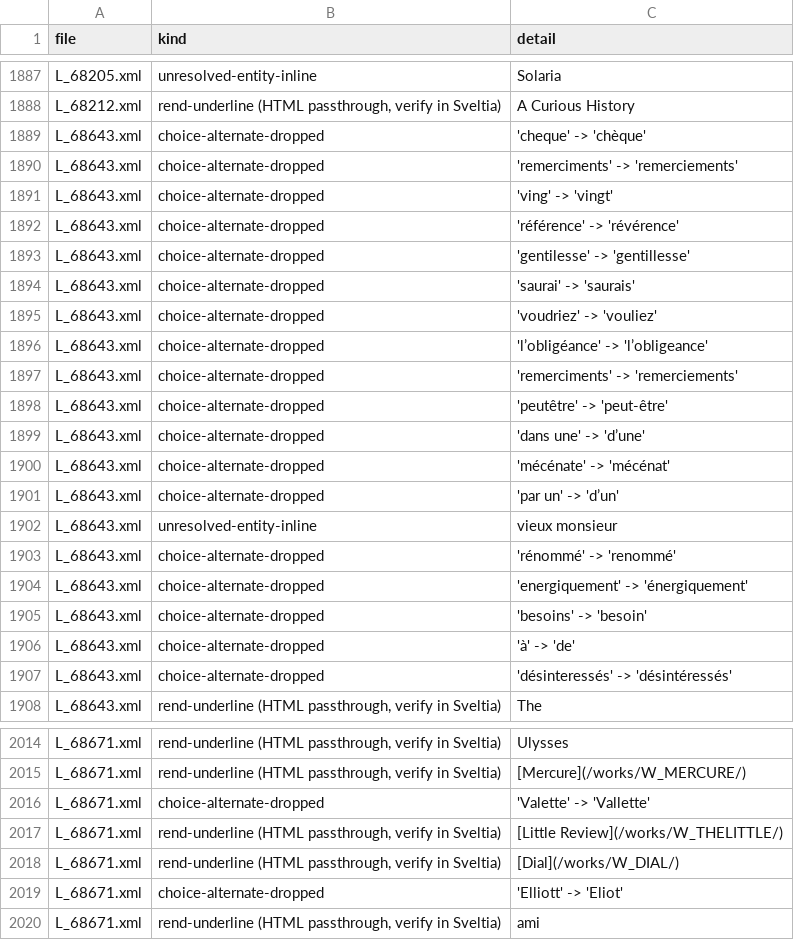
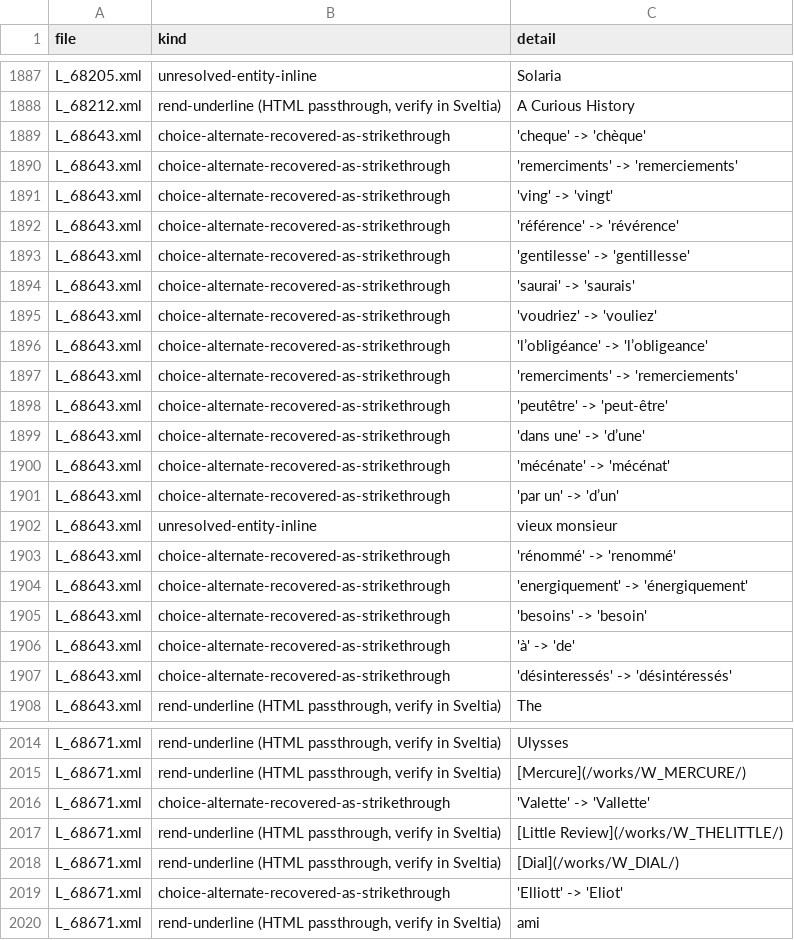
Before and after one commit to PULdischo/joyce-letters, a CSV file: scripts/conversion_report.csv, drawn as a sheet; only a part is shown, gaps mark what is left out; the diff covers the shown part only.

```diff
--- a/scripts/conversion_report.csv
+++ b/scripts/conversion_report.csv
@@ -1888,21 +1888,21 @@ L_68205.xml,unresolved-entity-inline,Solaria
 L_68212.xml,"rend-underline (HTML passthrough, verify in Sveltia)",A Curious History
-L_68643.xml,choice-alternate-dropped,'cheque' -> 'chèque'
-L_68643.xml,choice-alternate-dropped,'remerciments' -> 'remerciements'
-L_68643.xml,choice-alternate-dropped,'ving' -> 'vingt'
-L_68643.xml,choice-alternate-dropped,'référence' -> 'révérence'
-L_68643.xml,choice-alternate-dropped,'gentilesse' -> 'gentillesse'
-L_68643.xml,choice-alternate-dropped,'saurai' -> 'saurais'
-L_68643.xml,choice-alternate-dropped,'voudriez' -> 'vouliez'
-L_68643.xml,choice-alternate-dropped,'l’obligéance' -> 'l’obligeance'
-L_68643.xml,choice-alternate-dropped,'remerciments' -> 'remerciements'
-L_68643.xml,choice-alternate-dropped,'peutêtre' -> 'peut-être'
-L_68643.xml,choice-alternate-dropped,'dans une' -> 'd’une'
-L_68643.xml,choice-alternate-dropped,'mécénate' -> 'mécénat'
-L_68643.xml,choice-alternate-dropped,'par un' -> 'd’un'
+L_68643.xml,choice-alternate-recovered-as-strikethrough,'cheque' -> 'chèque'
+L_68643.xml,choice-alternate-recovered-as-strikethrough,'remerciments' -> 'remerciements'
+L_68643.xml,choice-alternate-recovered-as-strikethrough,'ving' -> 'vingt'
+L_68643.xml,choice-alternate-recovered-as-strikethrough,'référence' -> 'révérence'
+L_68643.xml,choice-alternate-recovered-as-strikethrough,'gentilesse' -> 'gentillesse'
+L_68643.xml,choice-alternate-recovered-as-strikethrough,'saurai' -> 'saurais'
+L_68643.xml,choice-alternate-recovered-as-strikethrough,'voudriez' -> 'vouliez'
+L_68643.xml,choice-alternate-recovered-as-strikethrough,'l’obligéance' -> 'l’obligeance'
+L_68643.xml,choice-alternate-recovered-as-strikethrough,'remerciments' -> 'remerciements'
+L_68643.xml,choice-alternate-recovered-as-strikethrough,'peutêtre' -> 'peut-être'
+L_68643.xml,choice-alternate-recovered-as-strikethrough,'dans une' -> 'd’une'
+L_68643.xml,choice-alternate-recovered-as-strikethrough,'mécénate' -> 'mécénat'
+L_68643.xml,choice-alternate-recovered-as-strikethrough,'par un' -> 'd’un'
 L_68643.xml,unresolved-entity-inline,vieux monsieur
-L_68643.xml,choice-alternate-dropped,'rénommé' -> 'renommé'
-L_68643.xml,choice-alternate-dropped,'energiquement' -> 'énergiquement'
-L_68643.xml,choice-alternate-dropped,'besoins' -> 'besoin'
-L_68643.xml,choice-alternate-dropped,'à' -> 'de'
-L_68643.xml,choice-alternate-dropped,'désinteressés' -> 'désintéressés'
+L_68643.xml,choice-alternate-recovered-as-strikethrough,'rénommé' -> 'renommé'
+L_68643.xml,choice-alternate-recovered-as-strikethrough,'energiquement' -> 'énergiquement'
+L_68643.xml,choice-alternate-recovered-as-strikethrough,'besoins' -> 'besoin'
+L_68643.xml,choice-alternate-recovered-as-strikethrough,'à' -> 'de'
+L_68643.xml,choice-alternate-recovered-as-strikethrough,'désinteressés' -> 'désintéressés'
 L_68643.xml,"rend-underline (HTML passthrough, verify in Sveltia)",The
@@ -2015,6 +2015,6 @@ L_68671.xml,"rend-underline (HTML passthrough, verify in Sveltia)",Ulysses
 L_68671.xml,"rend-underline (HTML passthrough, verify in Sveltia)", [Mercure](/works/W_MERCURE/)
-L_68671.xml,choice-alternate-dropped,'Valette' -> 'Vallette'
+L_68671.xml,choice-alternate-recovered-as-strikethrough,'Valette' -> 'Vallette'
 L_68671.xml,"rend-underline (HTML passthrough, verify in Sveltia)", [Little Review](/works/W_THELITTLE/)
 L_68671.xml,"rend-underline (HTML passthrough, verify in Sveltia)", [Dial](/works/W_DIAL/)
-L_68671.xml,choice-alternate-dropped,'Elliott' -> 'Eliot'
+L_68671.xml,choice-alternate-recovered-as-strikethrough,'Elliott' -> 'Eliot'
 L_68671.xml,"rend-underline (HTML passthrough, verify in Sveltia)",ami
```
Also changed, not shown: 11 edited cells elsewhere in this file, 10 other files.
